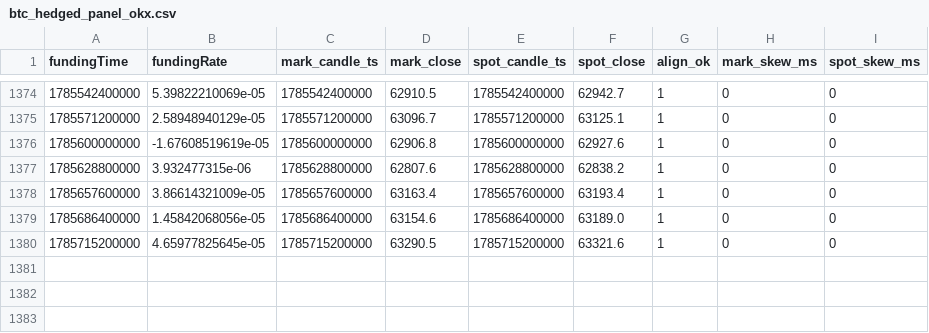
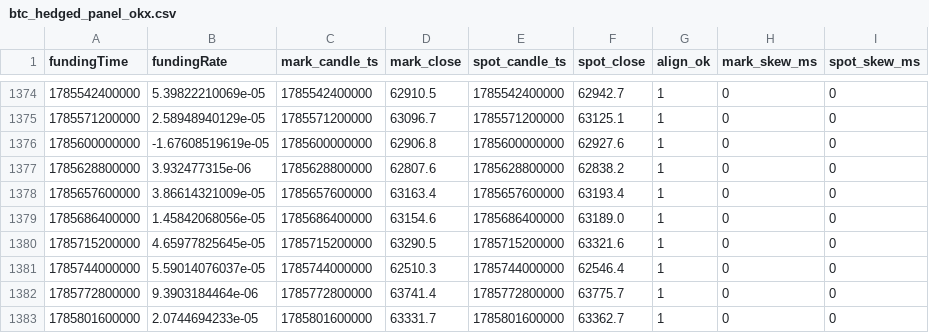
Before and after one commit to codebymv/RLBotPM, a CSV file: research/datasets/H-PERP-003/btc_hedged_panel_okx.csv, drawn as a sheet; only a part is shown, gaps mark what is left out; the diff names each change by its address in the sheet, - before the commit and + after, or states it on an @@ line.

```diff
--- a/research/datasets/H-PERP-003/btc_hedged_panel_okx.csv
+++ b/research/datasets/H-PERP-003/btc_hedged_panel_okx.csv
+row 1381: 1785744000000 | 5.59014076037e-05 | 1785744000000 | 62510.3 | 1785744000000 | 62546.4 | 1 | 0 | 0
+row 1382: 1785772800000 | 9.3903184464e-06 | 1785772800000 | 63741.4 | 1785772800000 | 63775.7 | 1 | 0 | 0
+row 1383: 1785801600000 | 2.0744694233e-05 | 1785801600000 | 63331.7 | 1785801600000 | 63362.7 | 1 | 0 | 0
```
Also changed, not shown: 1 other file.
